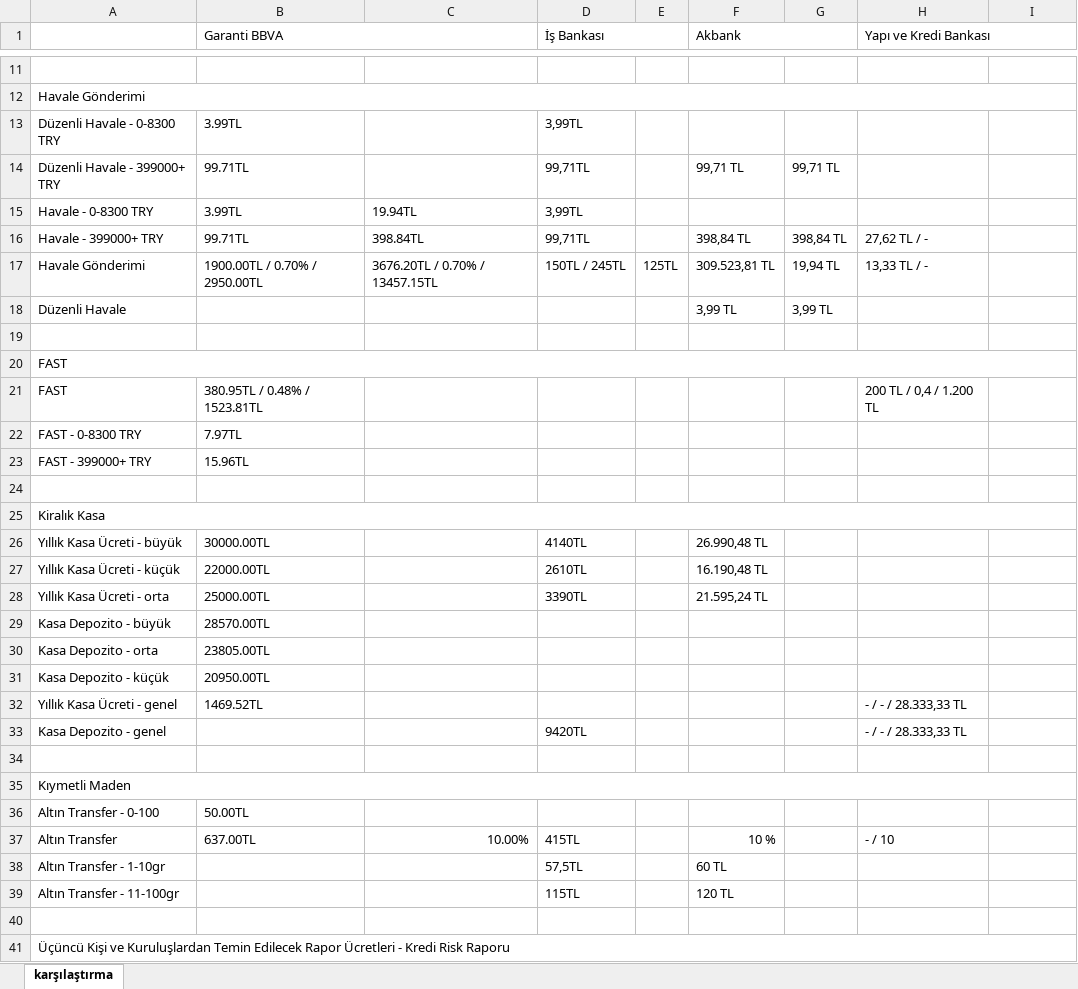
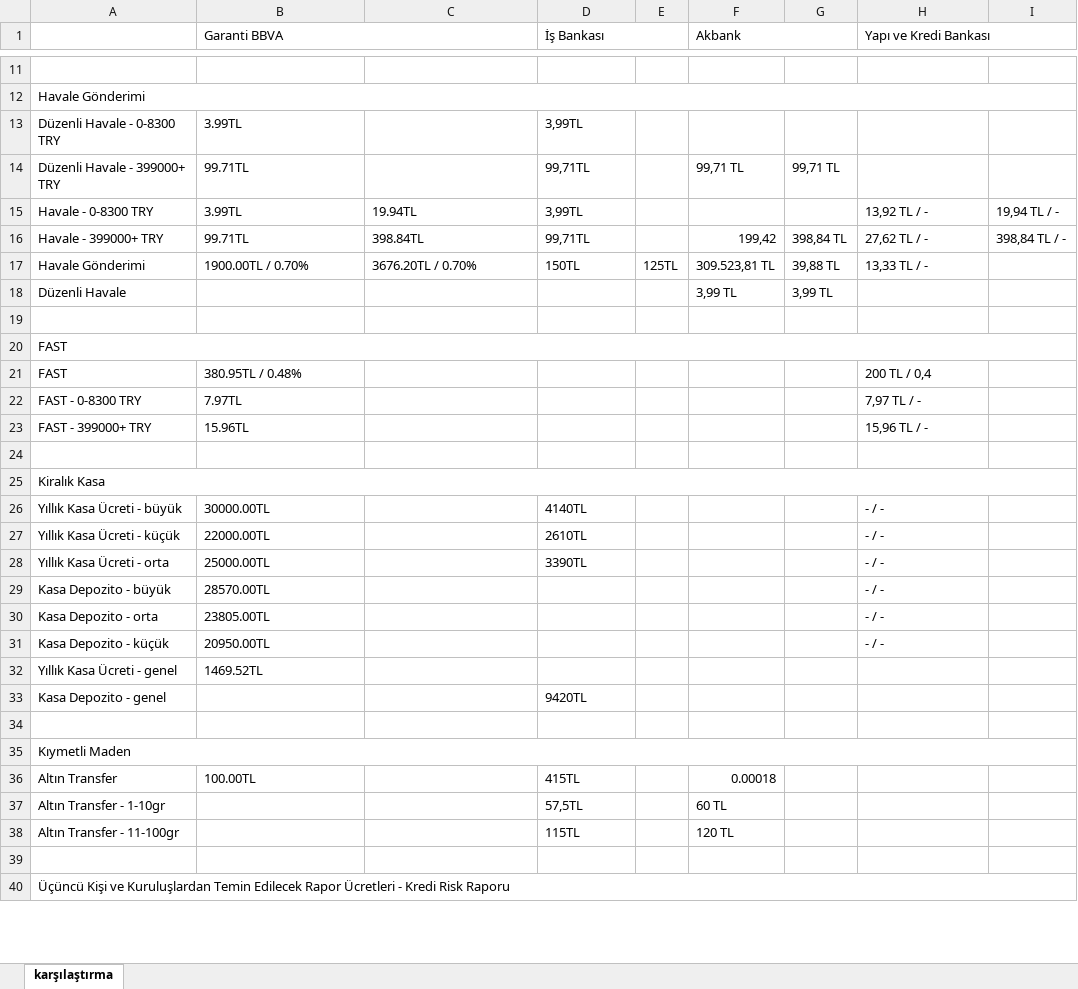
Before and after one commit to ozgeyamc/banka_komisyon_karsilastirma, an Excel workbook: komisyon_karsilastirma.xlsx, sheet karşılaştırma, drawn as a sheet; only a part is shown, gaps mark what is left out; values as stored, in another font and other column widths than the file's, no cell formats; removed rows and columns are numbered as before the commit, all else as after; the diff covers the shown part only; the diff names each change by its address in the sheet, - before the commit and + after, or states it on an @@ line.

```diff
--- a/komisyon_karsilastirma.xlsx (sheet karşılaştırma)
+++ b/komisyon_karsilastirma.xlsx (sheet karşılaştırma)
-H15 (Yapı ve Kredi Bankası): (empty)
+H15 (Yapı ve Kredi Bankası): 13,92 TL / -
-I15: (empty)
+I15: 19,94 TL / -
-F16 (Akbank): 398,84 TL
+F16 (Akbank): 199,42
-I16: (empty)
+I16: 398,84 TL / -
-B17 (Garanti BBVA): 1900.00TL / 0.70% / 2950.00TL
+B17 (Garanti BBVA): 1900.00TL / 0.70%
-C17: 3676.20TL / 0.70% / 13457.15TL
+C17: 3676.20TL / 0.70%
-D17 (İş Bankası): 150TL / 245TL
+D17 (İş Bankası): 150TL
-G17: 19,94 TL
+G17: 39,88 TL
-B21 (Garanti BBVA): 380.95TL / 0.48% / 1523.81TL
+B21 (Garanti BBVA): 380.95TL / 0.48%
-H21 (Yapı ve Kredi Bankası): 200 TL / 0,4 / 1.200 TL
+H21 (Yapı ve Kredi Bankası): 200 TL / 0,4
-H22 (Yapı ve Kredi Bankası): (empty)
+H22 (Yapı ve Kredi Bankası): 7,97 TL / -
-H23 (Yapı ve Kredi Bankası): (empty)
+H23 (Yapı ve Kredi Bankası): 15,96 TL / -
-F26 (Akbank): 26.990,48 TL
+F26 (Akbank): (empty)
-H26:H31 (Yapı ve Kredi Bankası): (empty)
+H26:H31 (Yapı ve Kredi Bankası): - / -
-F27 (Akbank): 16.190,48 TL
+F27 (Akbank): (empty)
-F28 (Akbank): 21.595,24 TL
+F28 (Akbank): (empty)
-H32:H33 (Yapı ve Kredi Bankası): - / - / 28.333,33 TL
+H32:H33 (Yapı ve Kredi Bankası): (empty)
-row 36: Altın Transfer - 0-100 | 50.00TL
-B36 (Garanti BBVA): 637.00TL
+B36 (Garanti BBVA): 100.00TL
-C36: 10.00%
+C36: (empty)
-F36 (Akbank): 10 %
+F36 (Akbank): 0.00018
-H36 (Yapı ve Kredi Bankası): - / 10
+H36 (Yapı ve Kredi Bankası): (empty)
```
Also changed, not shown: 2 added rows and 38 edited cells elsewhere in this sheet, cell formats.
